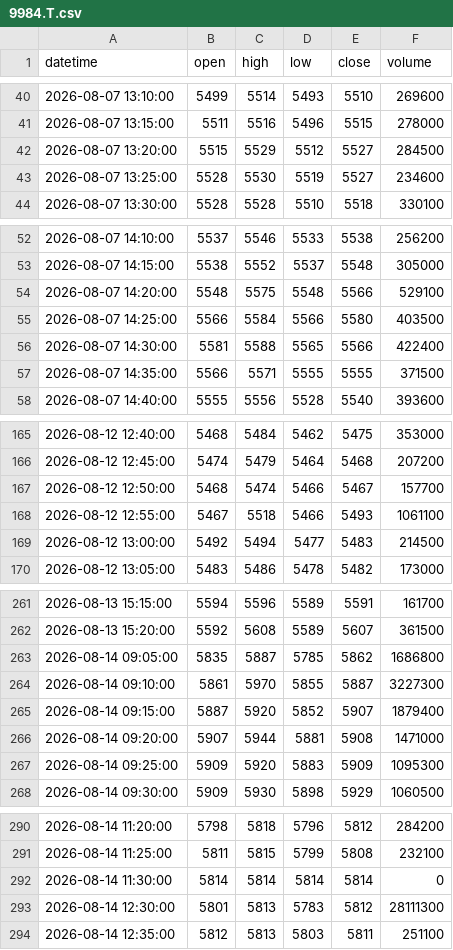
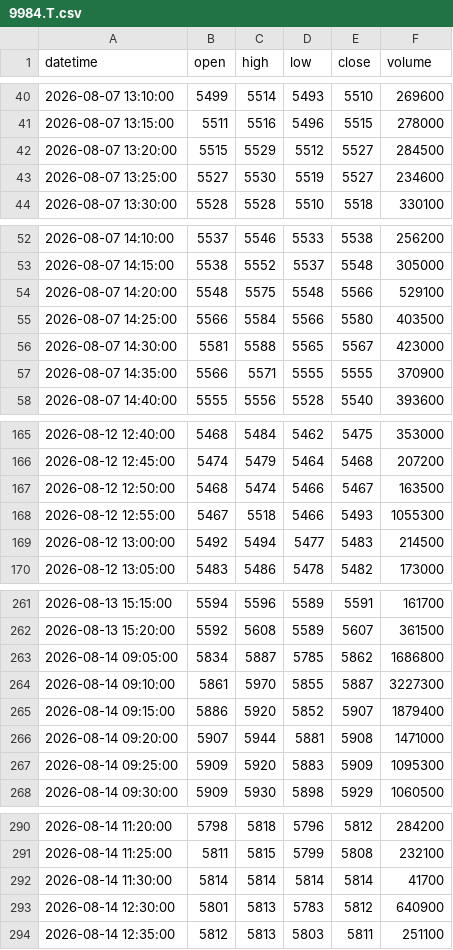
Before and after one commit to tak-ai-lab/japan-stock-tracker, a CSV file: data/intraday/9984.T.csv, drawn as a sheet; only a part is shown, gaps mark what is left out; the diff covers the shown part only.

```diff
--- a/data/intraday/9984.T.csv
+++ b/data/intraday/9984.T.csv
@@ -42,3 +42,3 @@ datetime,open,high,low,close,volume
 2026-08-07 13:20:00,5515,5529,5512,5527,284500
-2026-08-07 13:25:00,5528,5530,5519,5527,234600
+2026-08-07 13:25:00,5527,5530,5519,5527,234600
 2026-08-07 13:30:00,5528,5528,5510,5518,330100
@@ -55,4 +55,4 @@ datetime,open,high,low,close,volume
 2026-08-07 14:25:00,5566,5584,5566,5580,403500
-2026-08-07 14:30:00,5581,5588,5565,5566,422400
-2026-08-07 14:35:00,5566,5571,5555,5555,371500
+2026-08-07 14:30:00,5581,5588,5565,5567,423000
+2026-08-07 14:35:00,5566,5571,5555,5555,370900
 2026-08-07 14:40:00,5555,5556,5528,5540,393600
@@ -166,4 +166,4 @@ datetime,open,high,low,close,volume
 2026-08-12 12:45:00,5474,5479,5464,5468,207200
-2026-08-12 12:50:00,5468,5474,5466,5467,157700
-2026-08-12 12:55:00,5467,5518,5466,5493,1061100
+2026-08-12 12:50:00,5468,5474,5466,5467,163500
+2026-08-12 12:55:00,5467,5518,5466,5493,1055300
 2026-08-12 13:00:00,5492,5494,5477,5483,214500
@@ -262,5 +262,5 @@ datetime,open,high,low,close,volume
 2026-08-13 15:20:00,5592,5608,5589,5607,361500
-2026-08-14 09:05:00,5835,5887,5785,5862,1686800
+2026-08-14 09:05:00,5834,5887,5785,5862,1686800
 2026-08-14 09:10:00,5861,5970,5855,5887,3227300
-2026-08-14 09:15:00,5887,5920,5852,5907,1879400
+2026-08-14 09:15:00,5886,5920,5852,5907,1879400
 2026-08-14 09:20:00,5907,5944,5881,5908,1471000
@@ -291,4 +291,4 @@ datetime,open,high,low,close,volume
 2026-08-14 11:25:00,5811,5815,5799,5808,232100
-2026-08-14 11:30:00,5814,5814,5814,5814,0
-2026-08-14 12:30:00,5801,5813,5783,5812,28111300
+2026-08-14 11:30:00,5814,5814,5814,5814,41700
+2026-08-14 12:30:00,5801,5813,5783,5812,640900
 2026-08-14 12:35:00,5812,5813,5803,5811,251100
```
Also changed, not shown: 2 edited cells elsewhere in this file, 9 other files.
